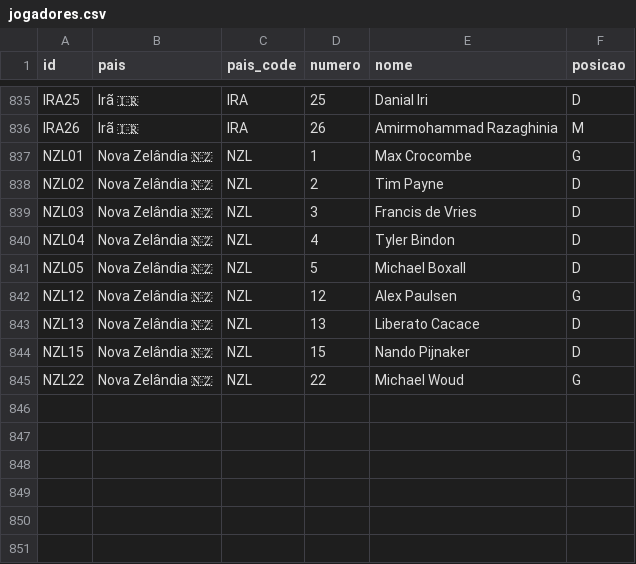
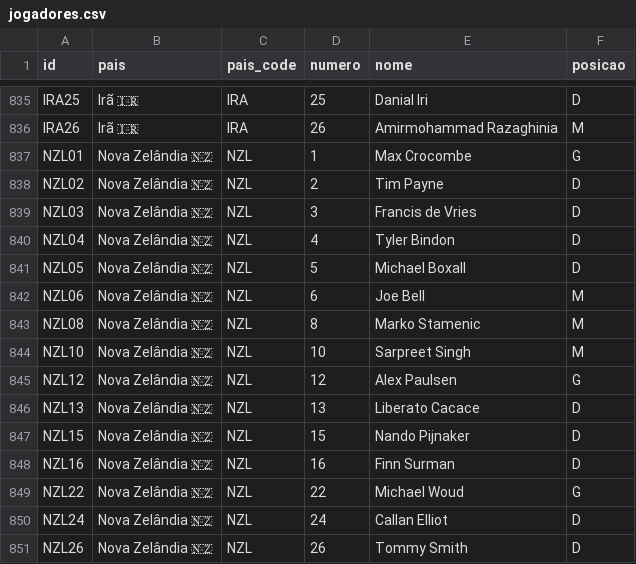
Before and after one commit to dttjader/tabcopa26, a CSV file: public/jogadores.csv, drawn as a sheet; only a part is shown, gaps mark what is left out; the diff names each change by its address in the sheet, - before the commit and + after, or states it on an @@ line.

Commit message:
Add Nova Zelândia

```diff
--- a/public/jogadores.csv
+++ b/public/jogadores.csv
+row 842: NZL06 | Nova Zelândia 🇳🇿 | NZL | 6 | Joe Bell | M
+row 843: NZL08 | Nova Zelândia 🇳🇿 | NZL | 8 | Marko Stamenic | M
+row 844: NZL10 | Nova Zelândia 🇳🇿 | NZL | 10 | Sarpreet Singh | M
+row 848: NZL16 | Nova Zelândia 🇳🇿 | NZL | 16 | Finn Surman | D
+row 850: NZL24 | Nova Zelândia 🇳🇿 | NZL | 24 | Callan Elliot | D
+row 851: NZL26 | Nova Zelândia 🇳🇿 | NZL | 26 | Tommy Smith | D
```
